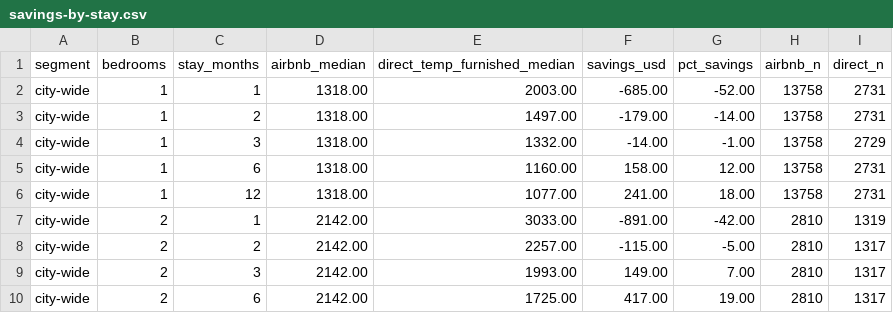
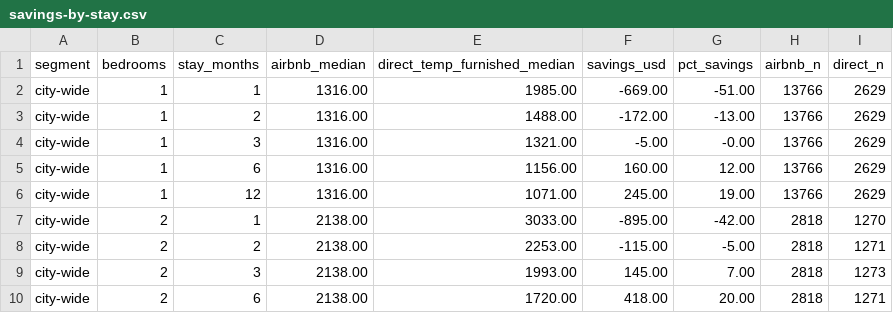
Before and after one commit to unitrank/buenos-aires-rental-market, a CSV file: data/latest/savings-by-stay.csv, drawn as a sheet; only a part is shown; the diff covers the shown part only.

```diff
--- a/data/latest/savings-by-stay.csv
+++ b/data/latest/savings-by-stay.csv
@@ -1,10 +1,10 @@
 segment,bedrooms,stay_months,airbnb_median,direct_temp_furnished_median,savings_usd,pct_savings,airbnb_n,direct_n
-city-wide,1,1,1318.00,2003.00,-685.00,-52.00,13758,2731
-city-wide,1,2,1318.00,1497.00,-179.00,-14.00,13758,2731
-city-wide,1,3,1318.00,1332.00,-14.00,-1.00,13758,2729
-city-wide,1,6,1318.00,1160.00,158.00,12.00,13758,2731
-city-wide,1,12,1318.00,1077.00,241.00,18.00,13758,2731
-city-wide,2,1,2142.00,3033.00,-891.00,-42.00,2810,1319
-city-wide,2,2,2142.00,2257.00,-115.00,-5.00,2810,1317
-city-wide,2,3,2142.00,1993.00,149.00,7.00,2810,1317
-city-wide,2,6,2142.00,1725.00,417.00,19.00,2810,1317
+city-wide,1,1,1316.00,1985.00,-669.00,-51.00,13766,2629
+city-wide,1,2,1316.00,1488.00,-172.00,-13.00,13766,2629
+city-wide,1,3,1316.00,1321.00,-5.00,-0.00,13766,2629
+city-wide,1,6,1316.00,1156.00,160.00,12.00,13766,2629
+city-wide,1,12,1316.00,1071.00,245.00,19.00,13766,2629
+city-wide,2,1,2138.00,3033.00,-895.00,-42.00,2818,1270
+city-wide,2,2,2138.00,2253.00,-115.00,-5.00,2818,1271
+city-wide,2,3,2138.00,1993.00,145.00,7.00,2818,1273
+city-wide,2,6,2138.00,1720.00,418.00,20.00,2818,1271
```
Also changed, not shown: 52 edited cells elsewhere in this file, data/history/uaci-2026-08.csv, data/latest/by-barrio.csv, 8 other files.
